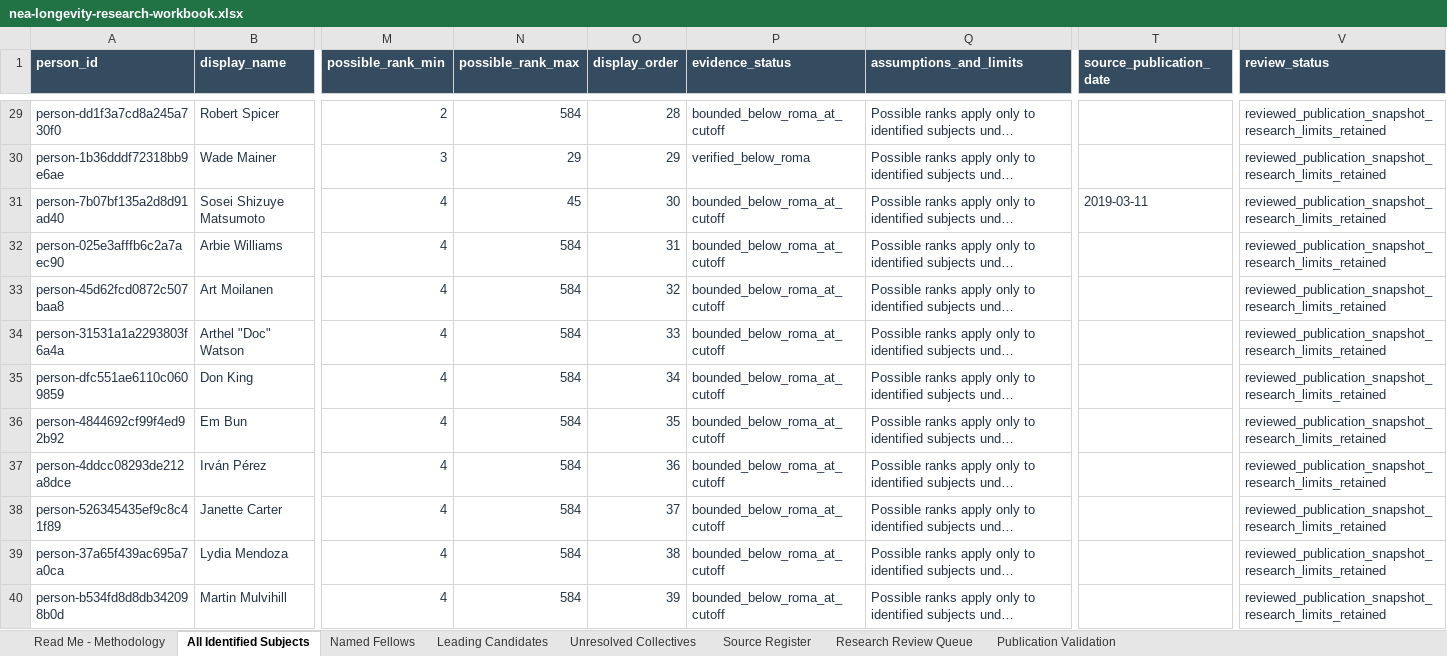
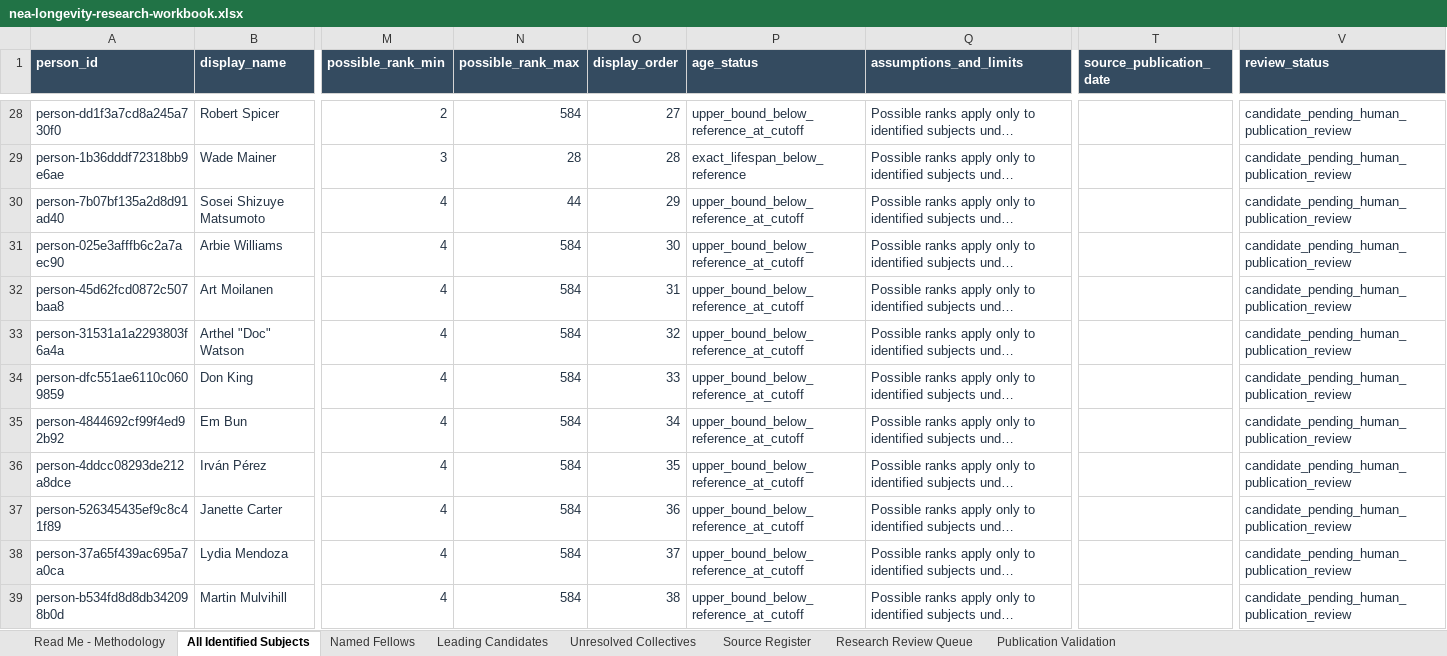
Before and after one commit to RobGonWin/national-heritage-fellow-longevity-archiver, an Excel workbook: data/public/nea-longevity-research-workbook.xlsx, sheet All Identified Subjects, drawn as a sheet; only a part is shown, gaps mark what is left out; long unchanged cells end in …; values as stored, in another font and other column widths than the file's, no borders; table styles not drawn; addresses are those after the commit; the diff covers the shown part only; the diff names each change by its address in the sheet, - before the commit and + after, or states it on an @@ line.

Commit message:
Rebuild research workbook with age_status header via canonical builder

```diff
--- a/data/public/nea-longevity-research-workbook.xlsx (sheet All Identified Subjects)
+++ b/data/public/nea-longevity-research-workbook.xlsx (sheet All Identified Subjects)
-P1: evidence_status
+P1: age_status
-O28 (display_order): 28
+O28 (display_order): 27
-P28 (age_status): bounded_below_roma_at_cutoff
+P28 (age_status): upper_bound_below_reference_at_cutoff
-V28:V39 (review_status): reviewed_publication_snapshot_research_limits_retained
+V28:V39 (review_status): candidate_pending_human_publication_review
-N29 (possible_rank_max): 29
+N29 (possible_rank_max): 28
-O29 (display_order): 29
+O29 (display_order): 28
-P29 (age_status): verified_below_roma
+P29 (age_status): exact_lifespan_below_reference
-N30 (possible_rank_max): 45
+N30 (possible_rank_max): 44
-O30 (display_order): 30
+O30 (display_order): 29
-P30:P39 (age_status): bounded_below_roma_at_cutoff
+P30:P39 (age_status): upper_bound_below_reference_at_cutoff
-T30 (source_publication_date): 2019-03-11
+T30 (source_publication_date): (empty)
-O31 (display_order): 31
+O31 (display_order): 30
-O32 (display_order): 32
+O32 (display_order): 31
-O33 (display_order): 33
+O33 (display_order): 32
-O34 (display_order): 34
+O34 (display_order): 33
-O35 (display_order): 35
+O35 (display_order): 34
-O36 (display_order): 36
+O36 (display_order): 35
-O37 (display_order): 37
+O37 (display_order): 36
-O38 (display_order): 38
+O38 (display_order): 37
-O39 (display_order): 39
+O39 (display_order): 38
```
Also changed, not shown: 1 added row, 1 removed row and 1733 edited cells elsewhere in this sheet, sheet Named Fellows, sheet Source Register, sheet Leading Candidates, sheet Research Review Queue, sheet Unresolved Collectives.
